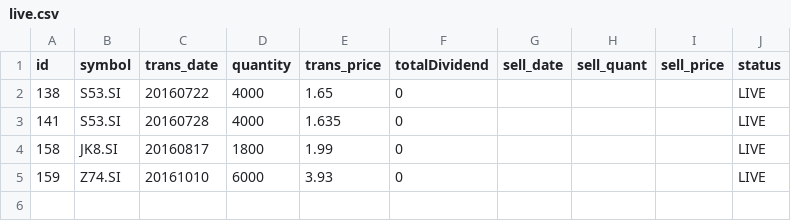
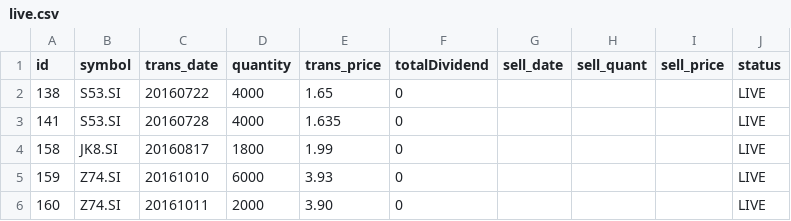
Before and after one commit to ozyxzzzss/git_csv, a CSV file: live.csv, drawn as a sheet; the diff names each change by its address in the sheet, - before the commit and + after, or states it on an @@ line.

Commit message:
Update live.csv

```diff
--- a/live.csv
+++ b/live.csv
+row 6: 160 | Z74.SI | 20161011 | 2000 | 3.90 | 0 |  |  |  | LIVE
```
